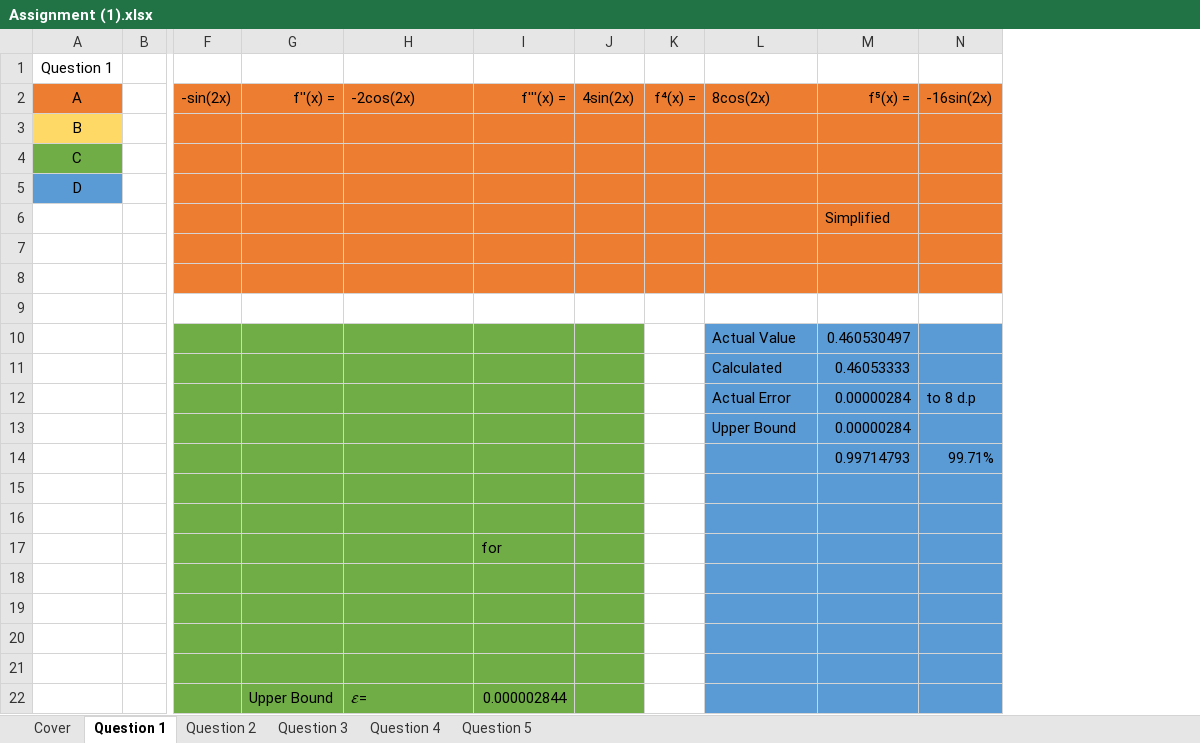
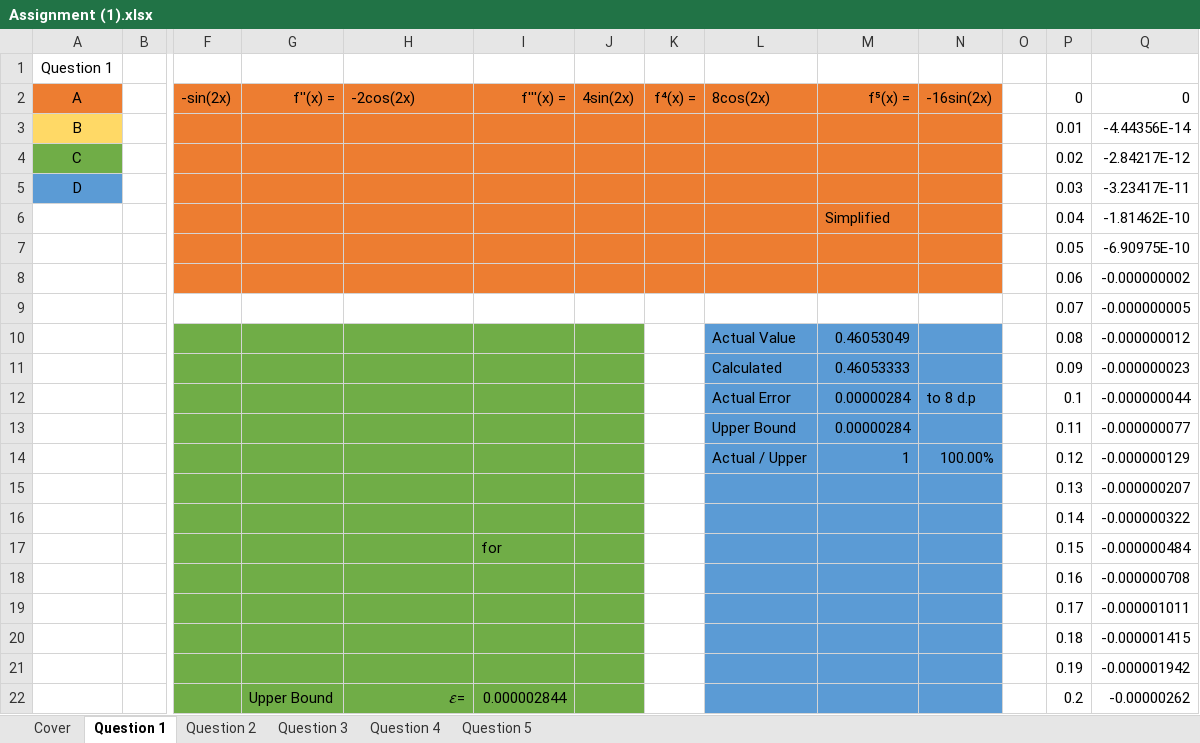
Before and after one commit to FinalFreedom/MathsCoursework, an Excel workbook: Assignment (1).xlsx, sheet Question 1, drawn as a sheet; only a part is shown, gaps mark what is left out; values as stored, in another font and other column widths than the file's, no borders; charts and pictures not drawn; removed rows and columns are numbered as before the commit, all else as after; rows hold the shown columns only; the diff names each change by its address in the sheet, - before the commit and + after, or states it on an @@ line.

Commit message:
bleh
sdfs

```diff
--- a/Assignment (1).xlsx (sheet Question 1)
+++ b/Assignment (1).xlsx (sheet Question 1)
+column O, empty
+column P, rows 2-13: 0 | 0.01 | 0.02 | 0.03 | 0.04 | 0.05 | 0.06 | 0.07 | 0.08 | 0.09 | 0.1 | 0.11; rows 15-22: 0.13 | 0.14 | 0.15 | 0.16 | 0.17 | 0.18 | 0.19 | 0.2
+column Q, rows 2-13: 0 | -4.44356E-14 | -2.84217E-12 | -3.23417E-11 | -1.81462E-10 | -6.90975E-10 | -0.000000002 | -0.000000005 | -0.000000012 | -0.000000023 | -0.000000044 | -0.000000077; rows 15-22: -0.000000207 | -0.000000322 | -0.000000484 | -0.000000708 | -0.000001011 | -0.000001415 | -0.000001942 | -0.00000262
-row 7: (empty)
+row 7:  |  |  |  |  |  |  |  |  |  |  |  | 0.05 | -6.90975E-10
-row 8: (empty)
+row 8:  |  |  |  |  |  |  |  |  |  |  |  | 0.06 | -0.000000002
-row 9: (empty)
+row 9:  |  |  |  |  |  |  |  |  |  |  |  | 0.07 | -0.000000005
-M10: 0.460530497
+M10: 0.46053049
-row 14:  |  |  |  |  |  |  |  |  | 0.99714793 | 99.71%
+row 14:  |  |  |  |  |  |  |  | Actual / Upper | 1 | 100.00% |  | 0.12 | -0.000000129
-row 15: (empty)
+row 15:  |  |  |  |  |  |  |  |  |  |  |  | 0.13 | -0.000000207
-row 16: (empty)
+row 16:  |  |  |  |  |  |  |  |  |  |  |  | 0.14 | -0.000000322
-row 18: (empty)
+row 18:  |  |  |  |  |  |  |  |  |  |  |  | 0.16 | -0.000000708
-row 19: (empty)
+row 19:  |  |  |  |  |  |  |  |  |  |  |  | 0.17 | -0.000001011
-row 20: (empty)
+row 20:  |  |  |  |  |  |  |  |  |  |  |  | 0.18 | -0.000001415
-row 21: (empty)
+row 21:  |  |  |  |  |  |  |  |  |  |  |  | 0.19 | -0.000001942
-H22 alignment: left
+H22 alignment: right
```
Also changed, not shown: formulas that keep their value, charts or pictures.
